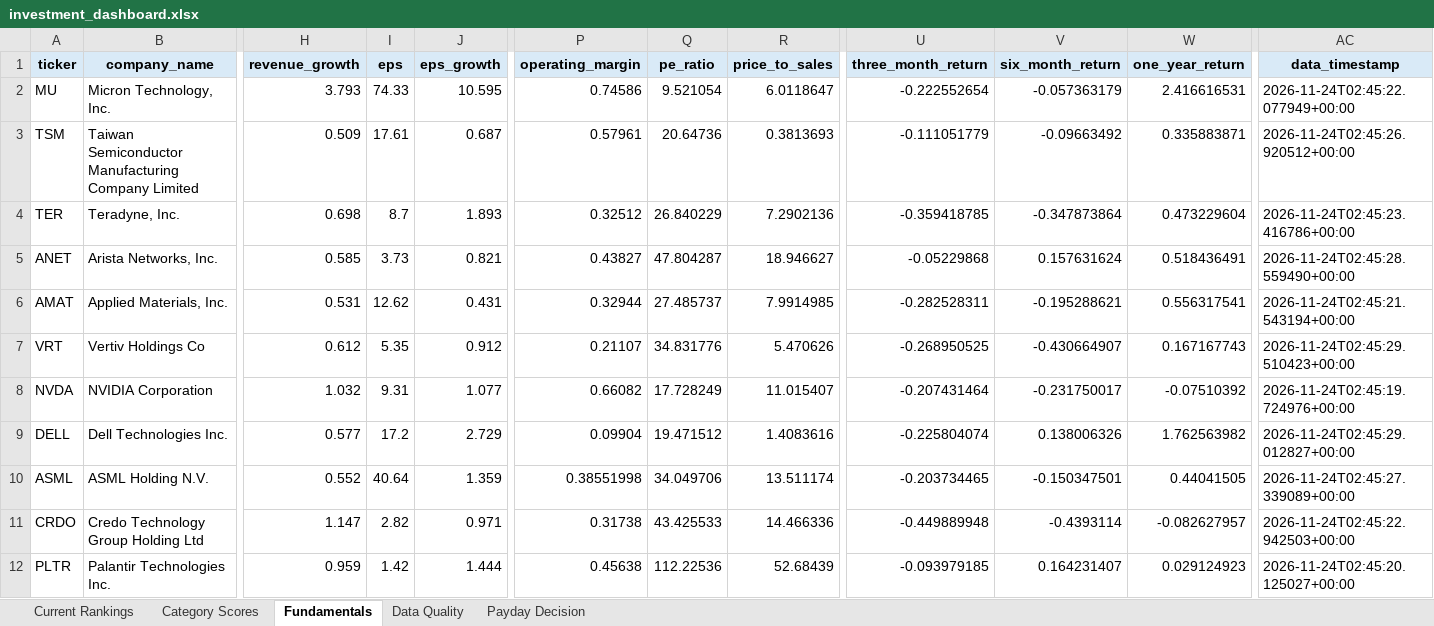
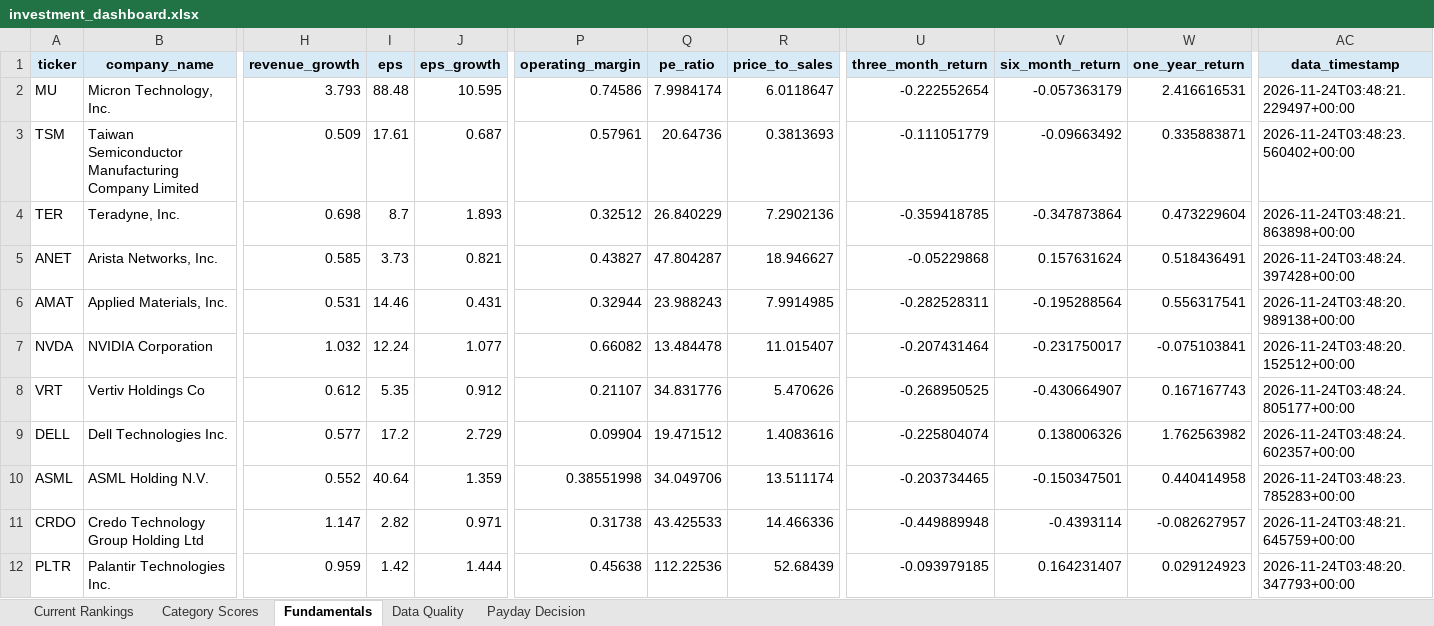
Before and after one commit to Grzesiak33/Version-2-Stock-Investment-Model, an Excel workbook: reports/investment_dashboard.xlsx, sheet Fundamentals, drawn as a sheet; only a part is shown, gaps mark what is left out; values as stored, in another font and other column widths than the file's, no borders; removed rows and columns are numbered as before the commit, all else as after; rows hold the shown columns only; the diff covers the shown part only; the diff names each change by its address in the sheet, - before the commit and + after, or states it on an @@ line.

```diff
--- a/reports/investment_dashboard.xlsx (sheet Fundamentals)
+++ b/reports/investment_dashboard.xlsx (sheet Fundamentals)
-I2 (eps): 74.33
+I2 (eps): 88.48
-Q2 (pe_ratio): 9.521054
+Q2 (pe_ratio): 7.9984174
-AC2 (data_timestamp): 2026-11-24T02:45:22.077949+00:00
+AC2 (data_timestamp): 2026-11-24T03:48:21.229497+00:00
-AC3 (data_timestamp): 2026-11-24T02:45:26.920512+00:00
+AC3 (data_timestamp): 2026-11-24T03:48:23.560402+00:00
-AC4 (data_timestamp): 2026-11-24T02:45:23.416786+00:00
+AC4 (data_timestamp): 2026-11-24T03:48:21.863898+00:00
-AC5 (data_timestamp): 2026-11-24T02:45:28.559490+00:00
+AC5 (data_timestamp): 2026-11-24T03:48:24.397428+00:00
-I6 (eps): 12.62
+I6 (eps): 14.46
-Q6 (pe_ratio): 27.485737
+Q6 (pe_ratio): 23.988243
-V6 (six_month_return): -0.195288621
+V6 (six_month_return): -0.195288564
-AC6 (data_timestamp): 2026-11-24T02:45:21.543194+00:00
+AC6 (data_timestamp): 2026-11-24T03:48:20.989138+00:00
+row 7: NVDA | NVIDIA Corporation | 1.032 | 12.24 | 1.077 | 0.66082 | 13.484478 | 11.015407 | -0.207431464 | -0.231750017 | -0.075103841 | 2026-11-24T03:48:20.152512+00:00
-AC8 (data_timestamp): 2026-11-24T02:45:29.510423+00:00
+AC8 (data_timestamp): 2026-11-24T03:48:24.805177+00:00
-row 8: NVDA | NVIDIA Corporation | 1.032 | 9.31 | 1.077 | 0.66082 | 17.728249 | 11.015407 | -0.207431464 | -0.231750017 | -0.07510392 | 2026-11-24T02:45:19.724976+00:00
-AC9 (data_timestamp): 2026-11-24T02:45:29.012827+00:00
+AC9 (data_timestamp): 2026-11-24T03:48:24.602357+00:00
-W10 (one_year_return): 0.44041505
+W10 (one_year_return): 0.440414958
-AC10 (data_timestamp): 2026-11-24T02:45:27.339089+00:00
+AC10 (data_timestamp): 2026-11-24T03:48:23.785283+00:00
-AC11 (data_timestamp): 2026-11-24T02:45:22.942503+00:00
+AC11 (data_timestamp): 2026-11-24T03:48:21.645759+00:00
-AC12 (data_timestamp): 2026-11-24T02:45:20.125027+00:00
+AC12 (data_timestamp): 2026-11-24T03:48:20.347793+00:00
```
Also changed, not shown: 25 edited cells elsewhere in this sheet, sheet Category Scores, sheet Current Rankings, sheet Data Quality, 32 other files.
